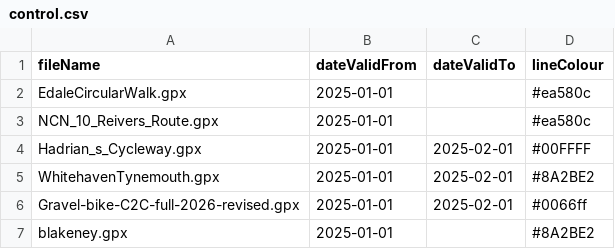
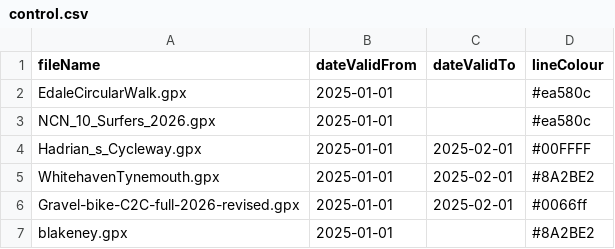
Before and after one commit to ianthegit/ianthegit.github.io, a CSV file: surfers/control.csv, drawn as a sheet.

Commit message:
cutdown route

```diff
--- a/surfers/control.csv
+++ b/surfers/control.csv
@@ -2,3 +2,3 @@
 "EdaleCircularWalk.gpx", "2025-01-01", "", "#ea580c"
-"NCN_10_Reivers_Route.gpx", "2025-01-01", "", "#ea580c"
+"NCN_10_Surfers_2026.gpx", "2025-01-01", "", "#ea580c"
 "Hadrian_s_Cycleway.gpx", "2025-01-01", "2025-02-01", "#00FFFF"
```
Also changed, not shown: 2 other files.
